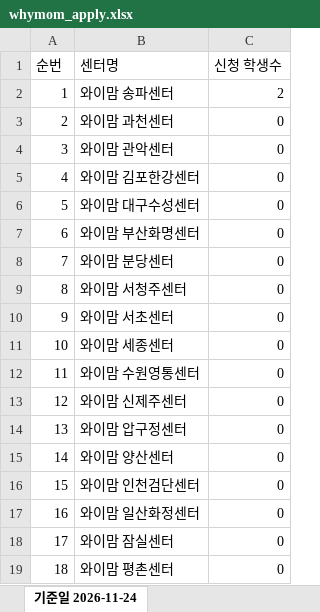
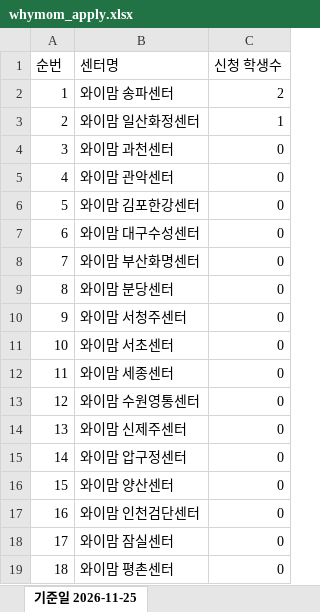
Before and after one commit to jichang999-dotcom/tes2, an Excel workbook: winter_event/whymom_apply.xlsx, sheet 기준일 2026-11-25, drawn as a sheet; only a part is shown; values as stored, in another font and other column widths than the file's, no borders; removed rows and columns are numbered as before the commit, all else as after; the diff names each change by its address in the sheet, - before the commit and + after, or states it on an @@ line.

Commit message:
[겨울이벤트] 와이맘 외부 연동 페이지 · 2026-11-25 갱신

```diff
--- a/winter_event/whymom_apply.xlsx (sheet 기준일 2026-11-25)
+++ b/winter_event/whymom_apply.xlsx (sheet 기준일 2026-11-25)
-sheet tab: 기준일 2026-11-24
+sheet tab: 기준일 2026-11-25
+row 3: 2 | 와이맘 일산화정센터 | 1
@@ column A (순번) renumbered between rows 4 and 17 @@
-row 17: 16 | 와이맘 일산화정센터 | 0
```
